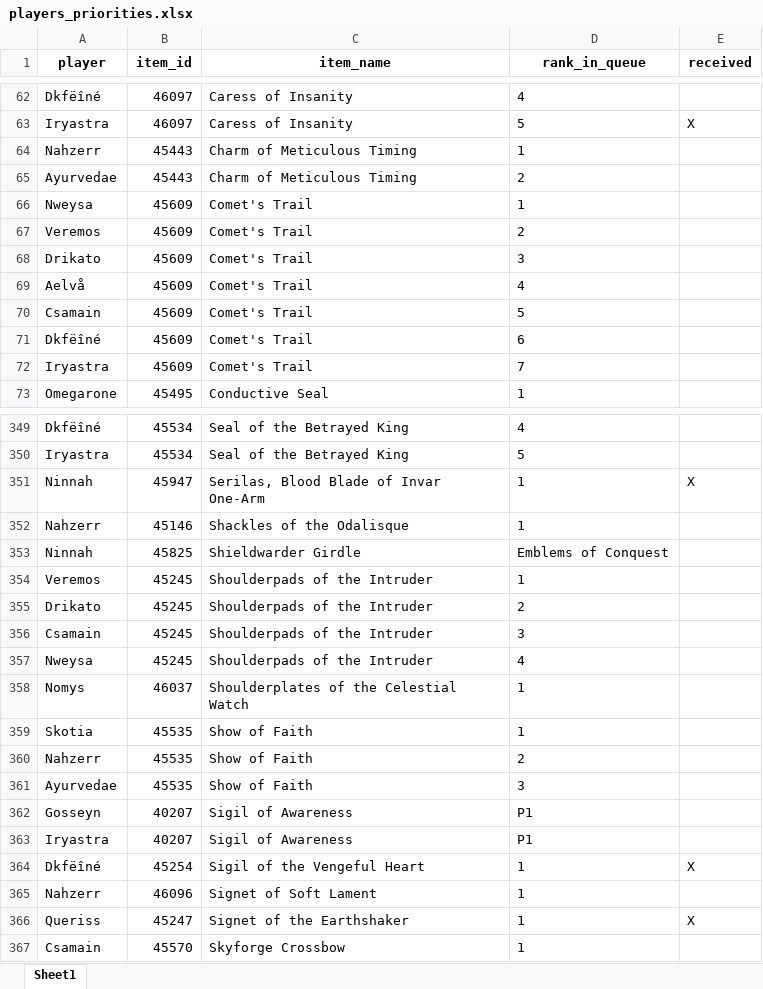
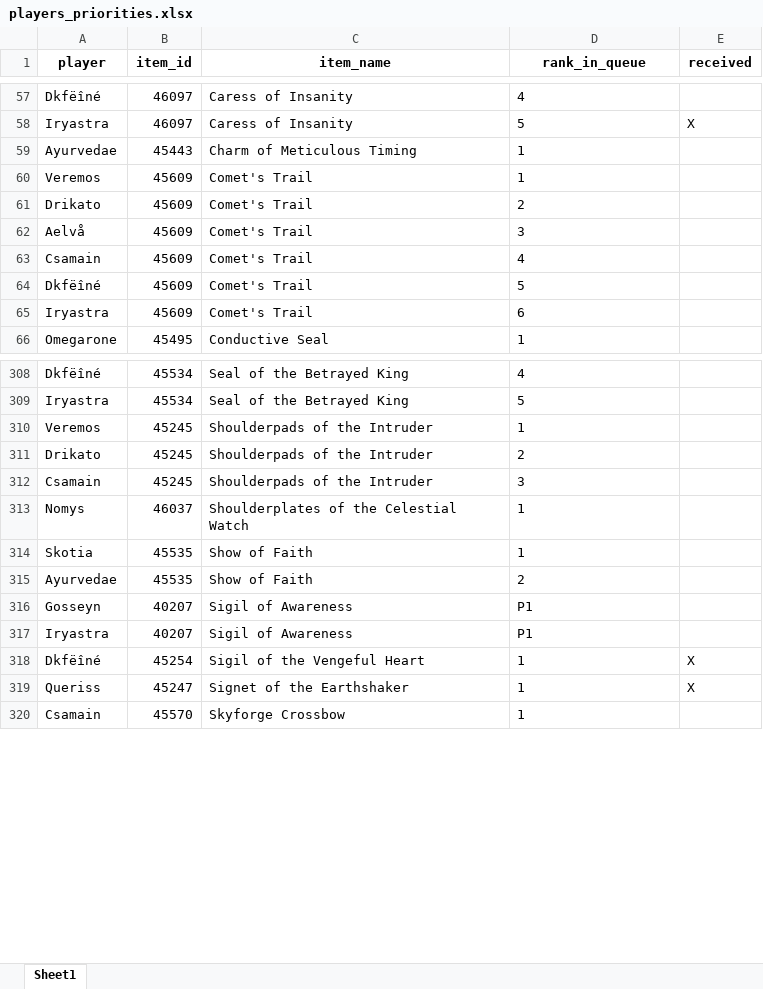
Before and after one commit to Sharptsa/Divide-BiS, an Excel workbook: data/players_priorities.xlsx, sheet Sheet1, drawn as a sheet; only a part is shown, gaps mark what is left out; values as stored, in another font and other column widths than the file's, no borders; removed rows and columns are numbered as before the commit, all else as after; the diff covers the shown part only; the diff names each change by its address in the sheet, - before the commit and + after, or states it on an @@ line.

Commit message:
remove ninnah nweysa nahzerr

```diff
--- a/data/players_priorities.xlsx (sheet Sheet1)
+++ b/data/players_priorities.xlsx (sheet Sheet1)
-row 64: Nahzerr | 45443 | Charm of Meticulous Timing | 1
-D59 (rank_in_queue): 2
+D59 (rank_in_queue): 1
-row 66: Nweysa | 45609 | Comet's Trail | 1
-D60 (rank_in_queue): 2
+D60 (rank_in_queue): 1
-D61 (rank_in_queue): 3
+D61 (rank_in_queue): 2
-D62 (rank_in_queue): 4
+D62 (rank_in_queue): 3
-D63 (rank_in_queue): 5
+D63 (rank_in_queue): 4
-D64 (rank_in_queue): 6
+D64 (rank_in_queue): 5
-D65 (rank_in_queue): 7
+D65 (rank_in_queue): 6
-row 351: Ninnah | 45947 | Serilas, Blood Blade of Invar One-Arm | 1 | X
-row 352: Nahzerr | 45146 | Shackles of the Odalisque | 1
-row 353: Ninnah | 45825 | Shieldwarder Girdle | Emblems of Conquest
-row 357: Nweysa | 45245 | Shoulderpads of the Intruder | 4
-row 360: Nahzerr | 45535 | Show of Faith | 2
-D315 (rank_in_queue): 3
+D315 (rank_in_queue): 2
-row 365: Nahzerr | 46096 | Signet of Soft Lament | 1
```
Also changed, not shown: 42 removed rows and 43 edited cells elsewhere in this sheet, 4 other files.
